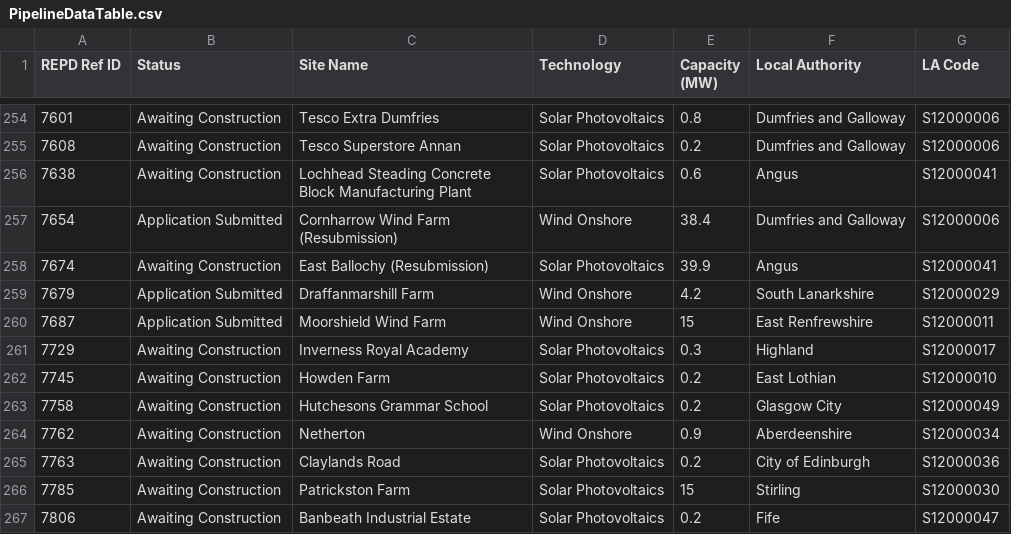
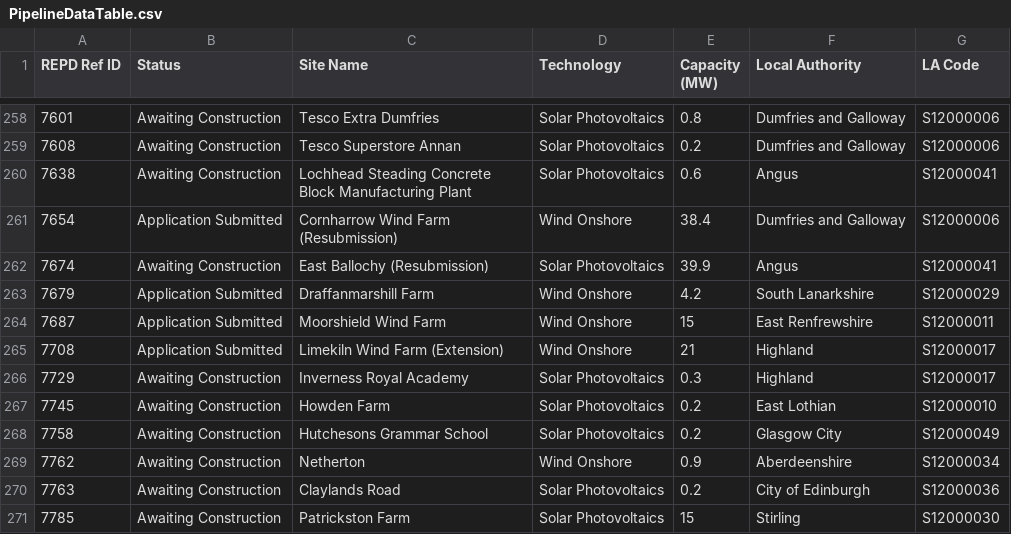
Before and after one commit to ischerr/Scottish-Energy-Statistics-Hub, a CSV file: Processed Data/Output/REPD (Operational Corrections)/PipelineDataTable.csv, drawn as a sheet; only a part is shown, gaps mark what is left out; the shorter side is filled out with more unchanged rows; the diff covers the shown part only.

```diff
--- a/Processed Data/Output/REPD (Operational Corrections)/PipelineDataTable.csv
+++ b/Processed Data/Output/REPD (Operational Corrections)/PipelineDataTable.csv
@@ -260,2 +264,3 @@
 7687,"Application Submitted","Moorshield Wind Farm","Wind Onshore",15,"East Renfrewshire","S12000011"
+7708,"Application Submitted","Limekiln Wind Farm (Extension)","Wind Onshore",21,"Highland","S12000017"
 7729,"Awaiting Construction","Inverness Royal Academy","Solar Photovoltaics",0.3,"Highland","S12000017"
```
Also changed, not shown: 6 added rows elsewhere in this file, Processed Data/Output/Renewable Capacity/Storage.csv, 30 other files.
